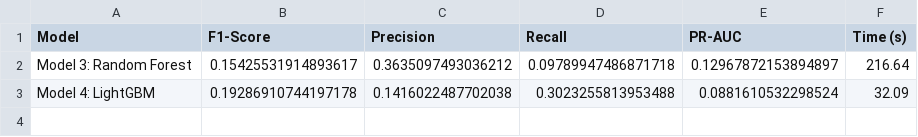
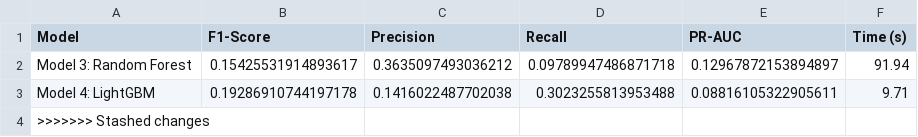
Before and after one commit to longvu2806/financial-fraud-dss, a CSV file: results/results_cuong.csv, drawn as a sheet.

Commit message:
fix: resolve merge conflicts in db_status.py and results

```diff
--- a/results/results_cuong.csv
+++ b/results/results_cuong.csv
@@ -1,3 +1,4 @@
 Model,F1-Score,Precision,Recall,PR-AUC,Time (s)
-Model 3: Random Forest,0.15425531914893617,0.3635097493036212,0.09789947486871718,0.12967872153894897,216.64
-Model 4: LightGBM,0.19286910744197178,0.1416022487702038,0.3023255813953488,0.0881610532298524,32.09
+Model 3: Random Forest,0.15425531914893617,0.3635097493036212,0.09789947486871718,0.12967872153894897,91.94
+Model 4: LightGBM,0.19286910744197178,0.1416022487702038,0.3023255813953488,0.08816105322905611,9.71
+>>>>>>> Stashed changes
```
Also changed, not shown: 9 other files.
